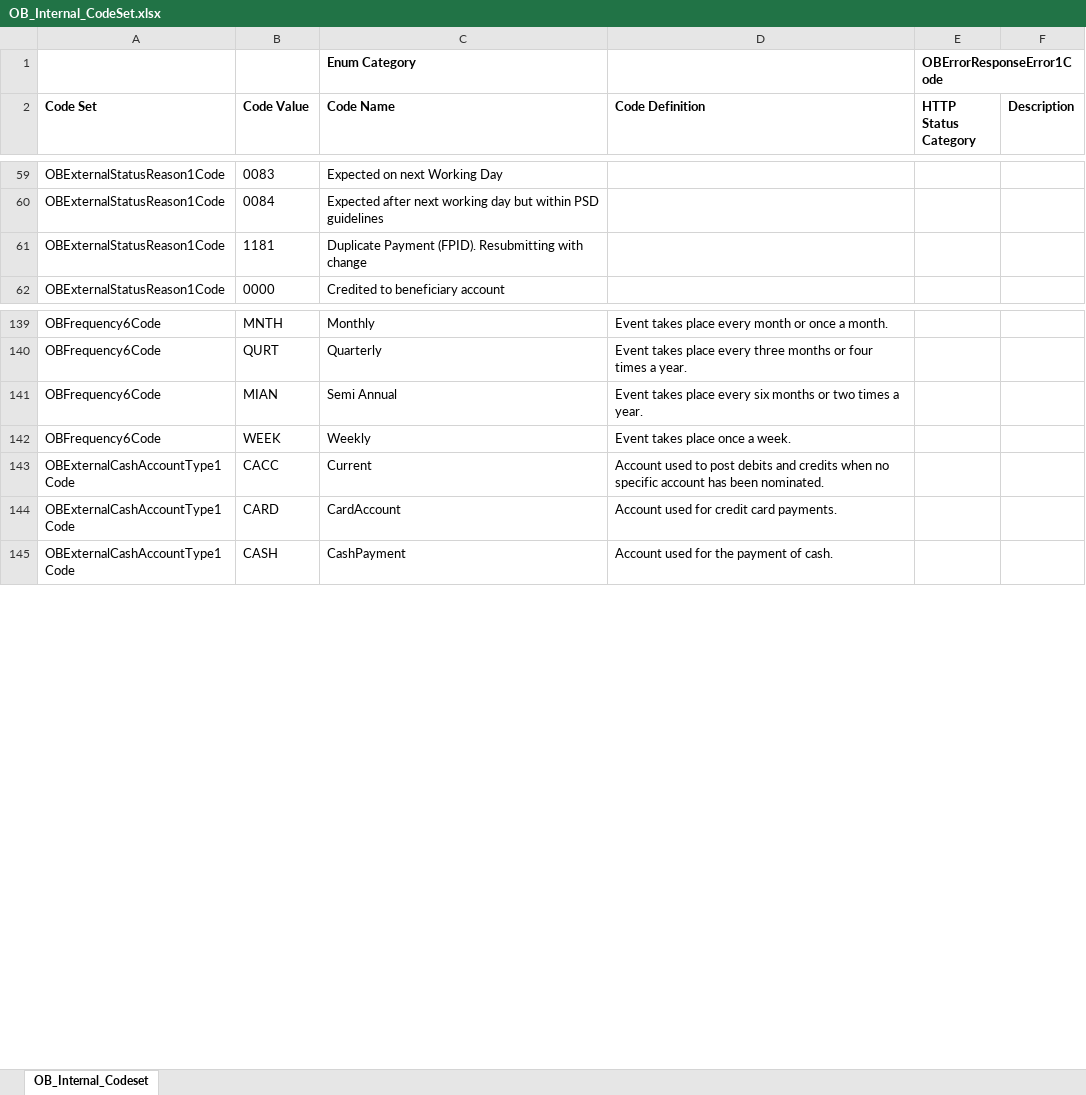
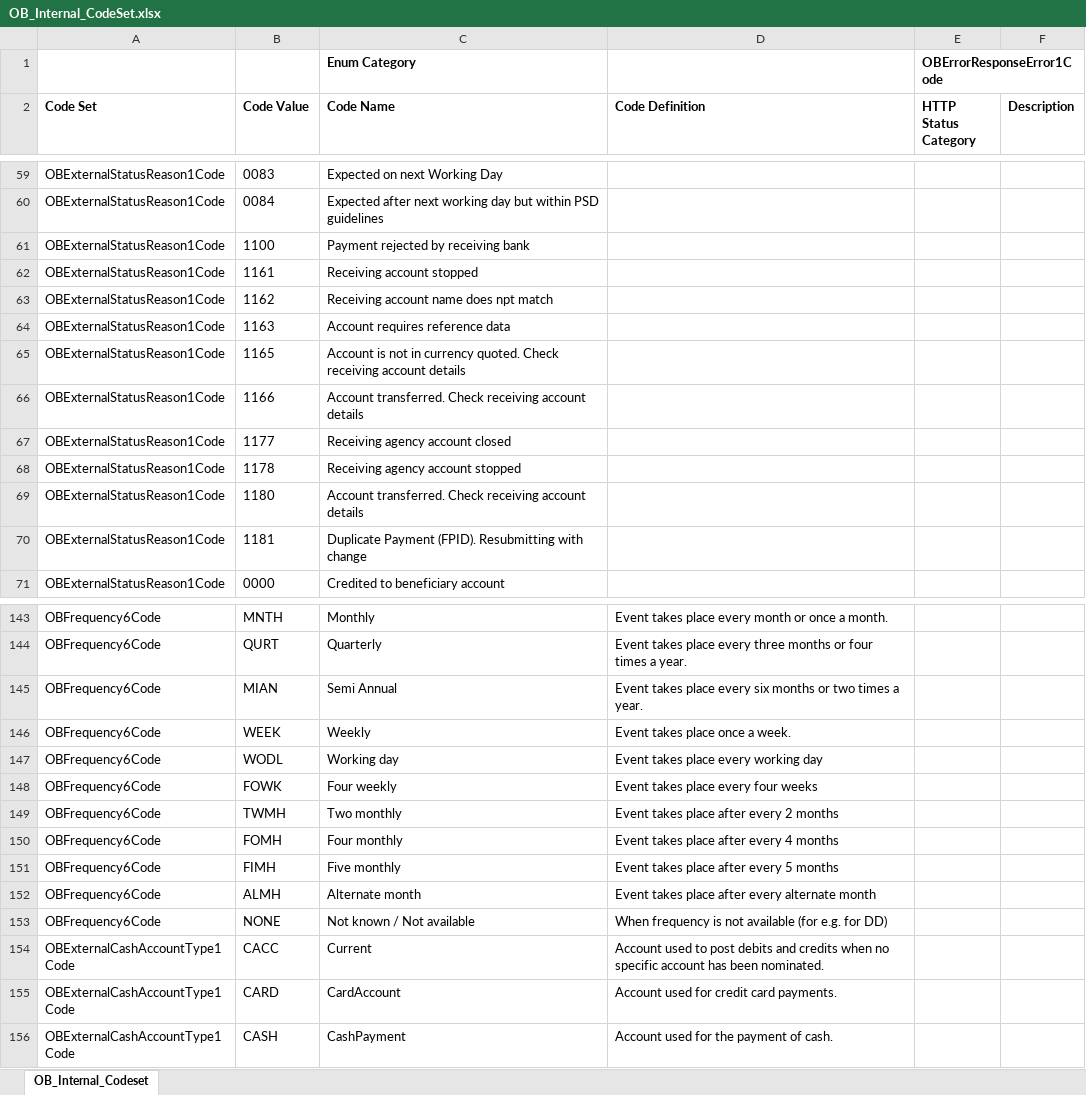
Before and after one commit to OpenBankingUK/External_Internal_CodeSets, an Excel workbook: OB_Internal_CodeSet.xlsx, sheet OB_Internal_Codeset, drawn as a sheet; only a part is shown, gaps mark what is left out; values as stored, in another font and other column widths than the file's, no borders; the diff covers the shown part only; the diff names each change by its address in the sheet, - before the commit and + after, or states it on an @@ line.

```diff
--- a/OB_Internal_CodeSet.xlsx (sheet OB_Internal_Codeset)
+++ b/OB_Internal_CodeSet.xlsx (sheet OB_Internal_Codeset)
+row 61: OBExternalStatusReason1Code | 1100 | Payment rejected by receiving bank
+row 62: OBExternalStatusReason1Code | 1161 | Receiving account stopped
+row 63: OBExternalStatusReason1Code | 1162 | Receiving account name does npt match
+row 64: OBExternalStatusReason1Code | 1163 | Account requires reference data
+row 65: OBExternalStatusReason1Code | 1165 | Account is not in currency quoted. Check receiving account details
+row 66: OBExternalStatusReason1Code | 1166 | Account transferred. Check receiving account details
+row 67: OBExternalStatusReason1Code | 1177 | Receiving agency account closed
+row 68: OBExternalStatusReason1Code | 1178 | Receiving agency account stopped
+row 69: OBExternalStatusReason1Code | 1180 | Account transferred. Check receiving account details
+row 147: OBFrequency6Code | WODL | Working day | Event takes place every working day
+row 148: OBFrequency6Code | FOWK | Four weekly | Event takes place every four weeks
+row 149: OBFrequency6Code | TWMH | Two monthly | Event takes place after every 2 months
+row 150: OBFrequency6Code | FOMH | Four monthly | Event takes place after every 4 months
+row 151: OBFrequency6Code | FIMH | Five monthly | Event takes place after every 5 months
+row 152: OBFrequency6Code | ALMH | Alternate month | Event takes place after every alternate month
+row 153: OBFrequency6Code | NONE | Not known / Not available | When frequency is not available (for e.g. for DD)
```
Also changed, not shown: 5 removed rows, 14 edited cells and cell formats elsewhere in this sheet, ISO_External_CodeSet.xlsx, 4 other files.
